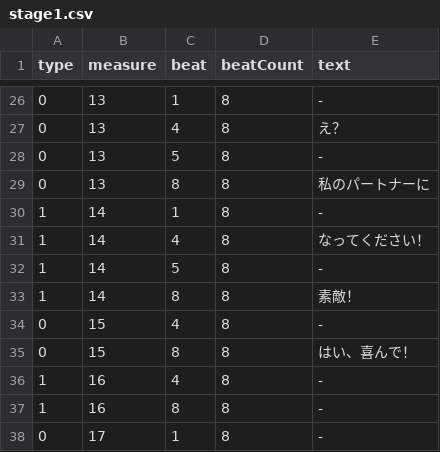
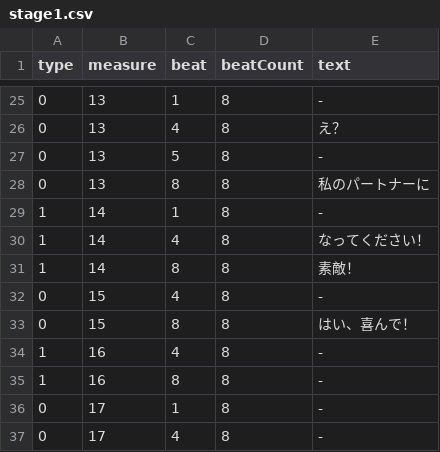
Before and after one commit to KzoNag/SpaceBonDance, a CSV file: Assets/CSV/stage1.csv, drawn as a sheet; only a part is shown, gaps mark what is left out; the shorter side is filled out with more unchanged rows; the diff covers the shown part only.

```diff
--- a/Assets/CSV/stage1.csv
+++ b/Assets/CSV/stage1.csv
@@ -31,3 +30,2 @@ type,measure,beat,beatCount,text
 1,14,4,8,なってください！
-1,14,5,8,-
 1,14,8,8,素敵！
```
Also changed, not shown: 10 removed rows elsewhere in this file, 6 other files.
